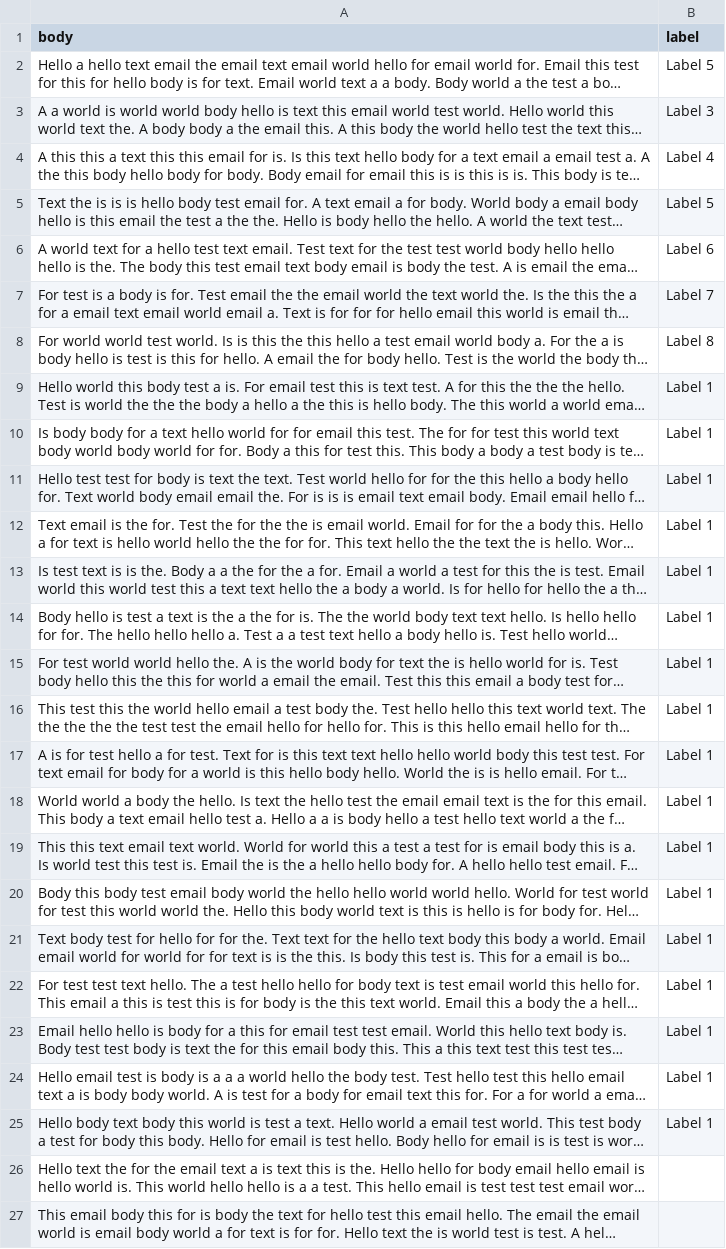
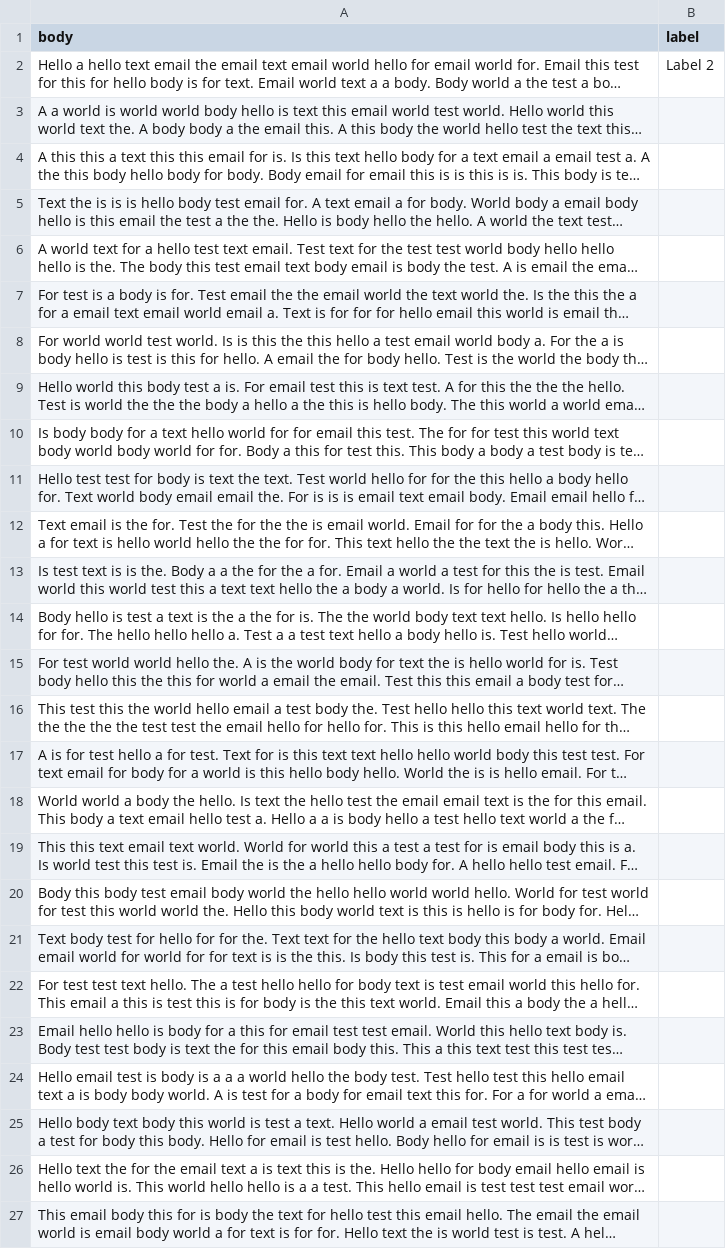
Before and after one commit to coryrobbins/LabelBuddy, a CSV file: emails.csv, drawn as a sheet; only a part is shown; long unchanged cells end in …; the diff names each change by its address in the sheet, - before the commit and + after, or states it on an @@ line.

Commit message:
Revert "Finally labeling but the next button is faulty"
This reverts commit 6838575740b2ddce72f3f36eb6c2b7149208b333.

```diff
--- a/emails.csv
+++ b/emails.csv
-B2 (label): Label 5
+B2 (label): Label 2
-B3 (label): Label 3
+B3 (label): (empty)
-B4 (label): Label 4
+B4 (label): (empty)
-B5 (label): Label 5
+B5 (label): (empty)
-B6 (label): Label 6
+B6 (label): (empty)
-B7 (label): Label 7
+B7 (label): (empty)
-B8 (label): Label 8
+B8 (label): (empty)
-B9:B25 (label): Label 1
+B9:B25 (label): (empty)
```
Also changed, not shown: 2 other files.
